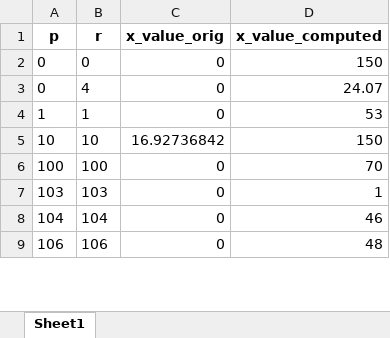
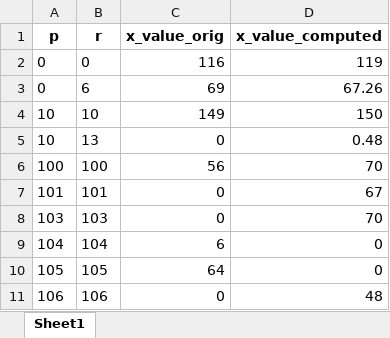
Before and after one commit to JimRuysenaars/Airline_planning, an Excel workbook: x_values_differences.xlsx, sheet Sheet1, drawn as a sheet; only a part is shown; values as stored, in another font and other column widths than the file's, no borders; removed rows and columns are numbered as before the commit, all else as after; the diff covers the shown part only; the diff names each change by its address in the sheet, - before the commit and + after, or states it on an @@ line.

```diff
--- a/x_values_differences.xlsx (sheet Sheet1)
+++ b/x_values_differences.xlsx (sheet Sheet1)
-C2 (x_value_orig): 0
+C2 (x_value_orig): 116
-D2 (x_value_computed): 150
+D2 (x_value_computed): 119
-row 3: 0 | 4 | 0 | 24.07
-row 4: 1 | 1 | 0 | 53
+row 3: 0 | 6 | 69 | 67.26
-C4 (x_value_orig): 16.92736842
+C4 (x_value_orig): 149
+row 5: 10 | 13 | 0 | 0.48
-C6 (x_value_orig): 0
+C6 (x_value_orig): 56
+row 7: 101 | 101 | 0 | 67
-D8 (x_value_computed): 1
+D8 (x_value_computed): 70
-C9 (x_value_orig): 0
+C9 (x_value_orig): 6
-D9 (x_value_computed): 46
+D9 (x_value_computed): 0
+row 10: 105 | 105 | 64 | 0
```
Also changed, not shown: other rows of this sheet, t_values_final.xlsx, x_values_computed.xlsx, 3 other files.
